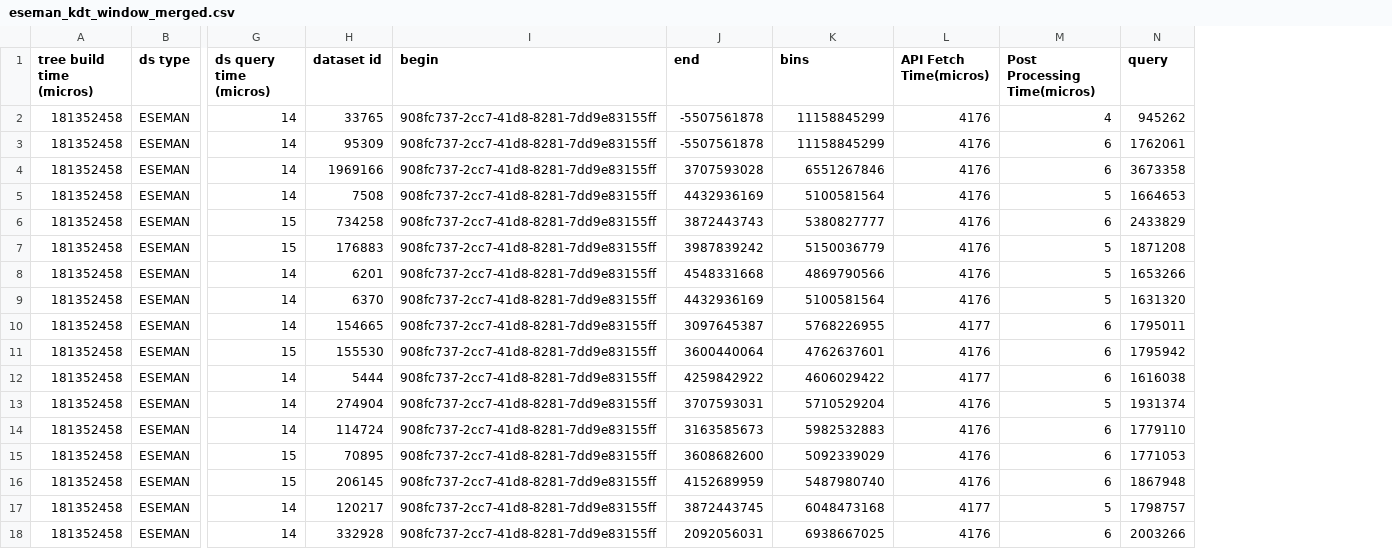
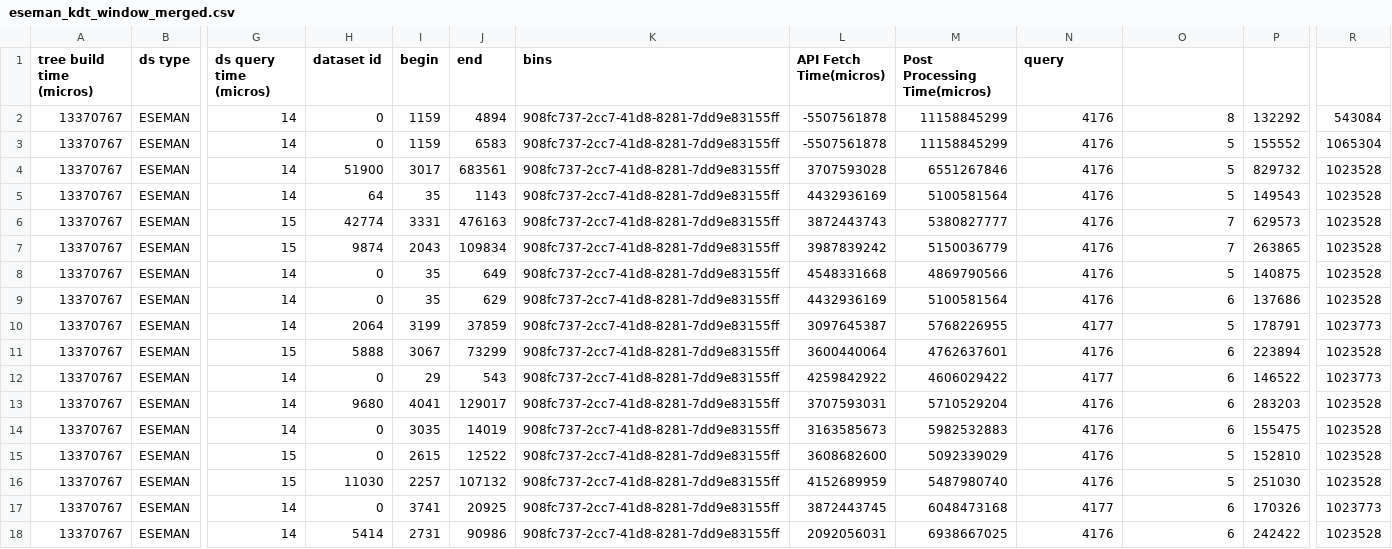
Before and after one commit to sayefsakin/traveler-benchmarks, a CSV file: 908fc737-2cc7-41d8-8281-7dd9e83155ff/eseman_kdt_window_merged.csv, drawn as a sheet; only a part is shown, gaps mark what is left out; removed rows and columns are numbered as before the commit, all else as after; the diff covers the shown part only; the diff names each change by its address in the sheet, - before the commit and + after, or states it on an @@ line.

```diff
--- a/908fc737-2cc7-41d8-8281-7dd9e83155ff/eseman_kdt_window_merged.csv
+++ b/908fc737-2cc7-41d8-8281-7dd9e83155ff/eseman_kdt_window_merged.csv
+column I (begin), rows 2-18: 1159 | 1159 | 3017 | 35 | 3331 | 2043 | 35 | 35 | 3199 | 3067 | 29 | 4041 | 3035 | 2615 | 2257 | 3741 | 2731
+column J (end), rows 2-18: 4894 | 6583 | 683561 | 1143 | 476163 | 109834 | 649 | 629 | 37859 | 73299 | 543 | 129017 | 14019 | 12522 | 107132 | 20925 | 90986
-column N (query), rows 2-18: 945262 | 1762061 | 3673358 | 1664653 | 2433829 | 1871208 | 1653266 | 1631320 | 1795011 | 1795942 | 1616038 | 1931374 | 1779110 | 1771053 | 1867948 | 1798757 | 2003266
+column P, rows 2-18: 132292 | 155552 | 829732 | 149543 | 629573 | 263865 | 140875 | 137686 | 178791 | 223894 | 146522 | 283203 | 155475 | 152810 | 251030 | 170326 | 242422
+column R, rows 2-18: 543084 | 1065304 | 1023528 | 1023528 | 1023528 | 1023528 | 1023528 | 1023528 | 1023773 | 1023528 | 1023773 | 1023528 | 1023528 | 1023528 | 1023528 | 1023773 | 1023528
-K1: begin
+K1: bins
-L1: end
+L1: API Fetch Time(micros)
-M1: bins
+M1: Post Processing Time(micros)
-N1: API Fetch Time(micros)
+N1: query
-O1: Post Processing Time(micros)
+O1: (empty)
-A2:A18 (tree build time (micros)): 181352458
+A2:A18 (tree build time (micros)): 13370767
-H2 (dataset id): 33765
+H2 (dataset id): 0
-O2: 4
+O2: 8
-H3 (dataset id): 95309
+H3 (dataset id): 0
-O3:O4: 6
+O3:O4: 5
-H4 (dataset id): 1969166
+H4 (dataset id): 51900
-H5 (dataset id): 7508
+H5 (dataset id): 64
-H6 (dataset id): 734258
+H6 (dataset id): 42774
-O6: 6
+O6: 7
-H7 (dataset id): 176883
+H7 (dataset id): 9874
-O7: 5
+O7: 7
-H8 (dataset id): 6201
+H8 (dataset id): 0
-H9 (dataset id): 6370
+H9 (dataset id): 0
-O9: 5
+O9: 6
-H10 (dataset id): 154665
+H10 (dataset id): 2064
-O10: 6
+O10: 5
-H11 (dataset id): 155530
+H11 (dataset id): 5888
-H12 (dataset id): 5444
+H12 (dataset id): 0
-H13 (dataset id): 274904
+H13 (dataset id): 9680
-O13: 5
+O13: 6
-H14 (dataset id): 114724
+H14 (dataset id): 0
-H15 (dataset id): 70895
+H15 (dataset id): 0
-O15:O16: 6
+O15:O16: 5
-H16 (dataset id): 206145
+H16 (dataset id): 11030
-H17 (dataset id): 120217
+H17 (dataset id): 0
-O17: 5
+O17: 6
-H18 (dataset id): 332928
+H18 (dataset id): 5414
```
Also changed, not shown: 17 edited cells elsewhere in this file, 908fc737-2cc7-41d8-8281-7dd9e83155ff/summed_area_table_window_merged.csv, faf17535-2f66-4621-995f-49c7dbd84e8b/eseman_kdt_window_merged.csv, 15 other files.
